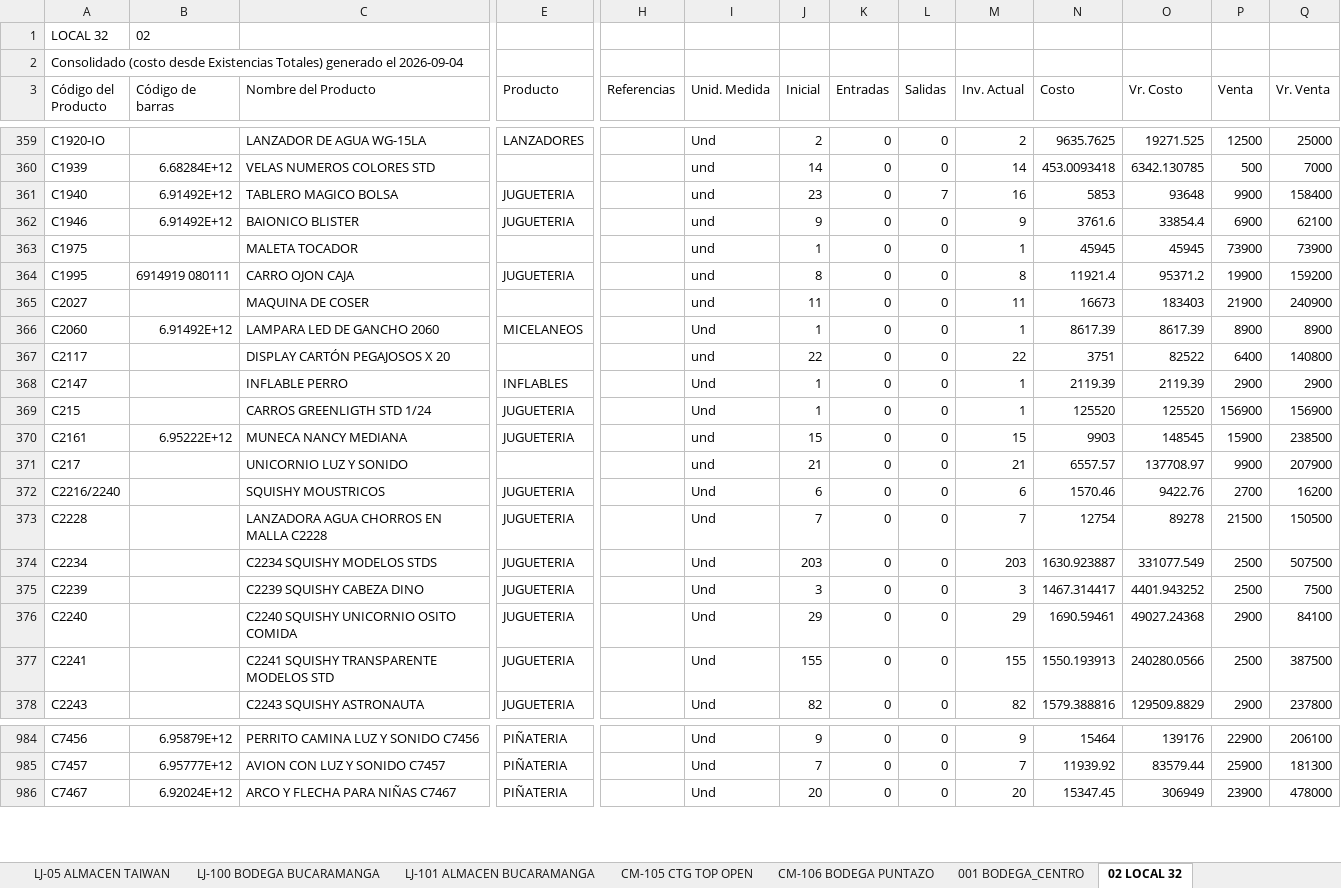
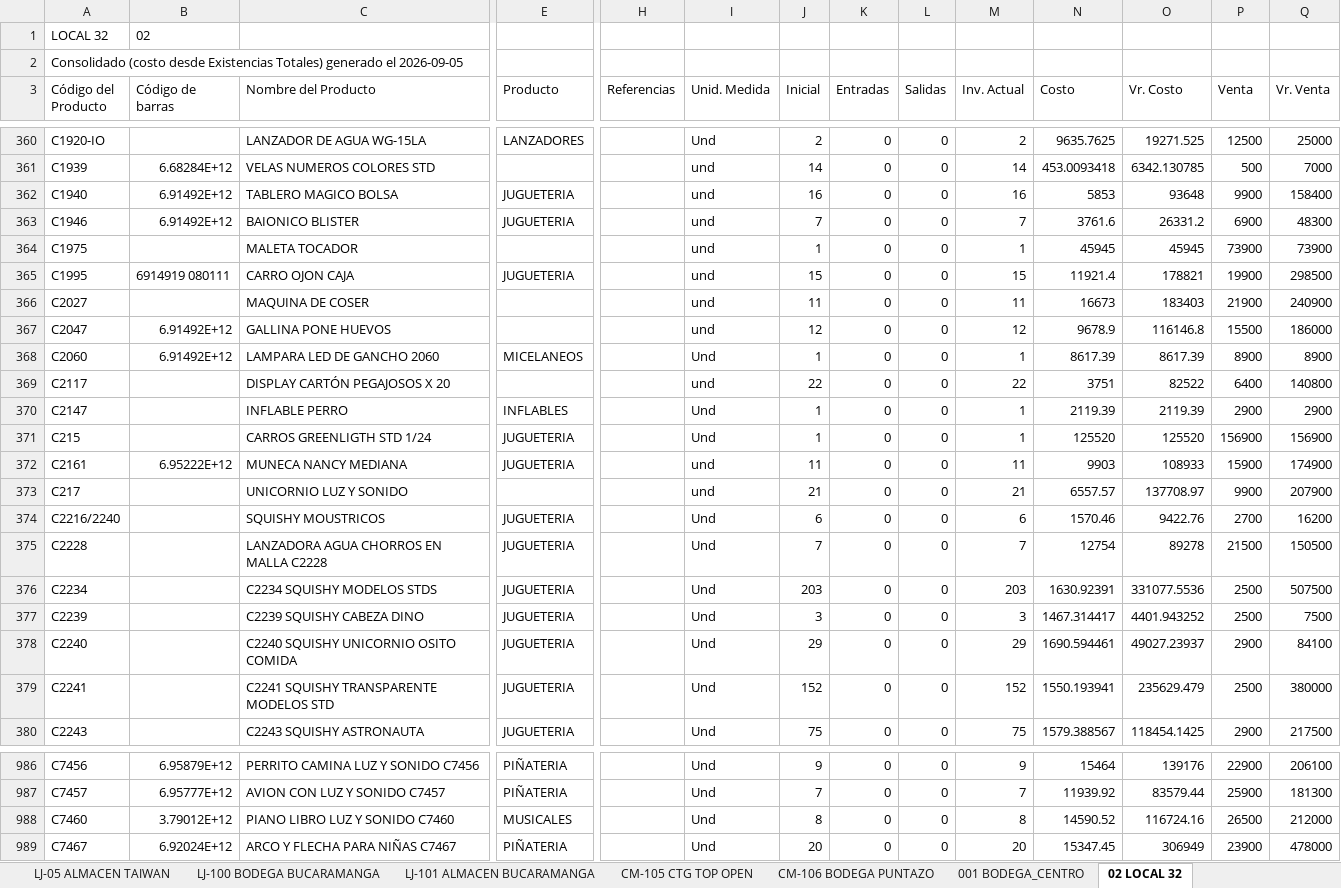
Before and after one commit to jeicardu03/vsummer-dashboard-toys, an Excel workbook: consolidado.xlsx, sheet 02 LOCAL 32, drawn as a sheet; only a part is shown, gaps mark what is left out; values as stored, in another font and other column widths than the file's, no borders; addresses are those after the commit; rows hold the shown columns only; the diff covers the shown part only; the diff names each change by its address in the sheet, - before the commit and + after, or states it on an @@ line.

Commit message:
Actualizacion diaria del dashboard de inventarios

```diff
--- a/consolidado.xlsx (sheet 02 LOCAL 32)
+++ b/consolidado.xlsx (sheet 02 LOCAL 32)
-A2 (Código del Producto): …generado el 2026-09-04
+A2 (Código del Producto): …generado el 2026-09-05
-J362 (Inicial): 23
+J362 (Inicial): 16
-L362 (Salidas): 7
+L362 (Salidas): 0
-J363 (Inicial): 9
+J363 (Inicial): 7
-M363 (Inv. Actual): 9
+M363 (Inv. Actual): 7
-O363 (Vr. Costo): 33854.4
+O363 (Vr. Costo): 26331.2
-Q363 (Vr. Venta): 62100
+Q363 (Vr. Venta): 48300
-J365 (Inicial): 8
+J365 (Inicial): 15
-M365 (Inv. Actual): 8
+M365 (Inv. Actual): 15
-O365 (Vr. Costo): 95371.2
+O365 (Vr. Costo): 178821
-Q365 (Vr. Venta): 159200
+Q365 (Vr. Venta): 298500
+row 367: C2047 | 6.91492E+12 | GALLINA PONE HUEVOS |  |  | und | 12 | 0 | 0 | 12 | 9678.9 | 116146.8 | 15500 | 186000
-J372 (Inicial): 15
+J372 (Inicial): 11
-M372 (Inv. Actual): 15
+M372 (Inv. Actual): 11
-O372 (Vr. Costo): 148545
+O372 (Vr. Costo): 108933
-Q372 (Vr. Venta): 238500
+Q372 (Vr. Venta): 174900
-N376 (Costo): 1630.923887
+N376 (Costo): 1630.92391
-O376 (Vr. Costo): 331077.549
+O376 (Vr. Costo): 331077.5536
-N378 (Costo): 1690.59461
+N378 (Costo): 1690.594461
-O378 (Vr. Costo): 49027.24368
+O378 (Vr. Costo): 49027.23937
-J379 (Inicial): 155
+J379 (Inicial): 152
-M379 (Inv. Actual): 155
+M379 (Inv. Actual): 152
-N379 (Costo): 1550.193913
+N379 (Costo): 1550.193941
-O379 (Vr. Costo): 240280.0566
+O379 (Vr. Costo): 235629.479
-Q379 (Vr. Venta): 387500
+Q379 (Vr. Venta): 380000
-J380 (Inicial): 82
+J380 (Inicial): 75
-M380 (Inv. Actual): 82
+M380 (Inv. Actual): 75
-N380 (Costo): 1579.388816
+N380 (Costo): 1579.388567
-O380 (Vr. Costo): 129509.8829
+O380 (Vr. Costo): 118454.1425
-Q380 (Vr. Venta): 237800
+Q380 (Vr. Venta): 217500
+row 988: C7460 | 3.79012E+12 | PIANO LIBRO LUZ Y SONIDO C7460 | MUSICALES |  | Und | 8 | 0 | 0 | 8 | 14590.52 | 116724.16 | 26500 | 212000
```
Also changed, not shown: 4 added rows, 4 removed rows and 546 edited cells elsewhere in this sheet, sheet LJ-101 ALMACEN BUCARAMANGA, sheet CM-02 BOGOTA GRAN MANZANA, sheet LJ-05 ALMACEN TAIWAN, sheet CM-105 CTG TOP OPEN, sheet CM-03 BODEGA BOGOTA, sheet LJ-100 BODEGA BUCARAMANGA, 4 more sheets, bodegas/CM-02.xlsx, bodegas/CM-03.xlsx, 12 other files.
